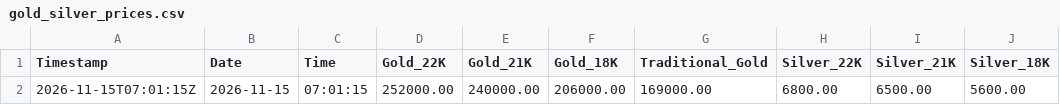
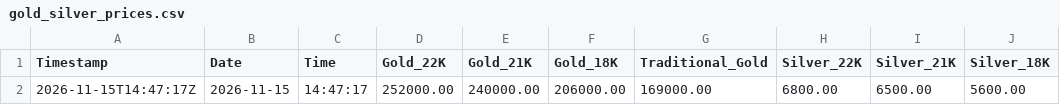
Before and after one commit to shoponali1/g-pai, a CSV file: Data/gold_silver_prices.csv, drawn as a sheet; only a part is shown; the diff names each change by its address in the sheet, - before the commit and + after, or states it on an @@ line.

```diff
--- a/Data/gold_silver_prices.csv
+++ b/Data/gold_silver_prices.csv
-A2 (Timestamp): 2026-11-15T07:01:15Z
+A2 (Timestamp): 2026-11-15T14:47:17Z
-C2 (Time): 07:01:15
+C2 (Time): 14:47:17
```
Also changed, not shown: 1 other file.
